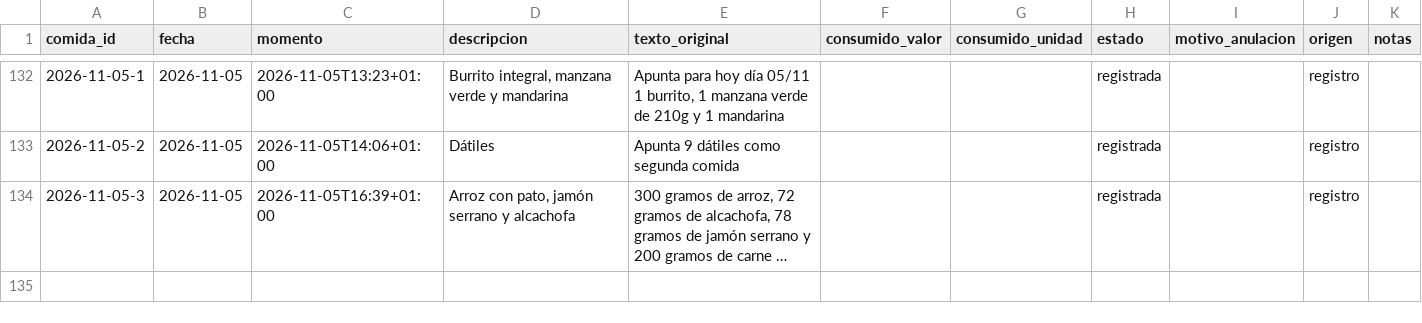
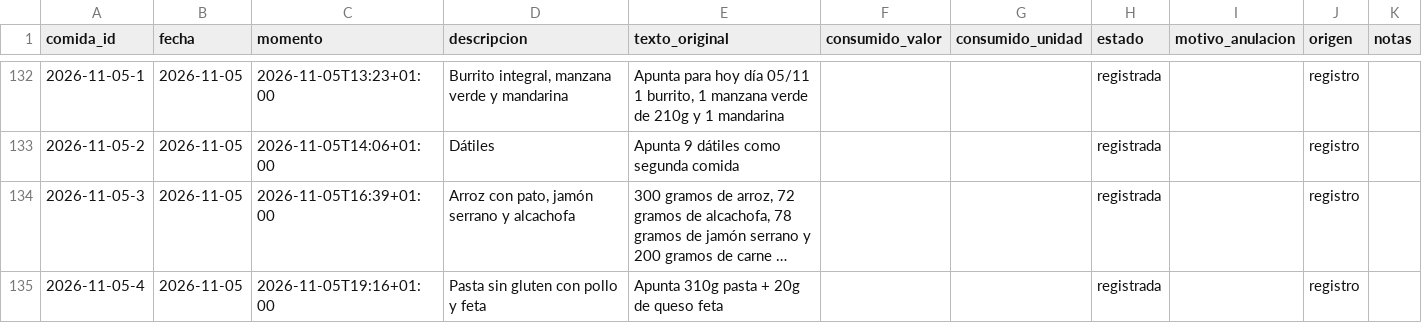
Before and after one commit to DreiSup/salud, a CSV file: datos/comidas.csv, drawn as a sheet; only a part is shown, gaps mark what is left out; long unchanged cells end in …; the diff names each change by its address in the sheet, - before the commit and + after, or states it on an @@ line.

```diff
--- a/datos/comidas.csv
+++ b/datos/comidas.csv
+row 135: 2026-11-05-4 | 2026-11-05 | 2026-11-05T19:16+01:00 | Pasta sin gluten con pollo y feta | Apunta 310g pasta + 20g de queso feta |  |  | registrada |  | registro
```
Also changed, not shown: datos/comida_items.csv.
